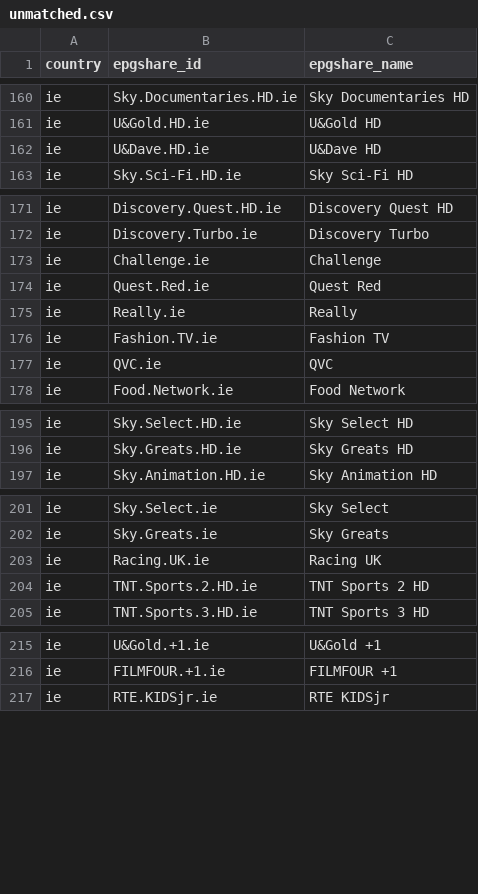
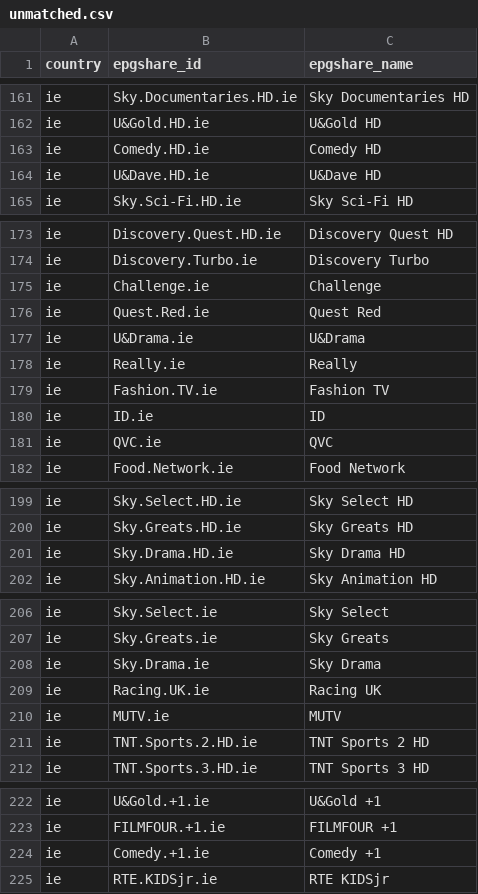
Before and after one commit to saryg/test, a CSV file: unmatched.csv, drawn as a sheet; only a part is shown, gaps mark what is left out; the diff covers the shown part only.

```diff
--- a/unmatched.csv
+++ b/unmatched.csv
@@ -161,2 +162,3 @@ ie,Sky.Documentaries.HD.ie,Sky Documentaries HD
 ie,U&Gold.HD.ie,U&Gold HD
+ie,Comedy.HD.ie,Comedy HD
 ie,U&Dave.HD.ie,U&Dave HD
@@ -174,4 +176,6 @@ ie,Challenge.ie,Challenge
 ie,Quest.Red.ie,Quest Red
+ie,U&Drama.ie,U&Drama
 ie,Really.ie,Really
 ie,Fashion.TV.ie,Fashion TV
+ie,ID.ie,ID
 ie,QVC.ie,QVC
@@ -196,2 +200,3 @@ ie,Sky.Select.HD.ie,Sky Select HD
 ie,Sky.Greats.HD.ie,Sky Greats HD
+ie,Sky.Drama.HD.ie,Sky Drama HD
 ie,Sky.Animation.HD.ie,Sky Animation HD
@@ -202,3 +207,5 @@ ie,Sky.Select.ie,Sky Select
 ie,Sky.Greats.ie,Sky Greats
+ie,Sky.Drama.ie,Sky Drama
 ie,Racing.UK.ie,Racing UK
+ie,MUTV.ie,MUTV
 ie,TNT.Sports.2.HD.ie,TNT Sports 2 HD
@@ -216,2 +223,3 @@ ie,U&Gold.+1.ie,U&Gold +1
 ie,FILMFOUR.+1.ie,FILMFOUR +1
+ie,Comedy.+1.ie,Comedy +1
 ie,RTE.KIDSjr.ie,RTE KIDSjr
```
Also changed, not shown: 2 added rows and 142 moved rows elsewhere in this file, review.csv, 2 other files.
